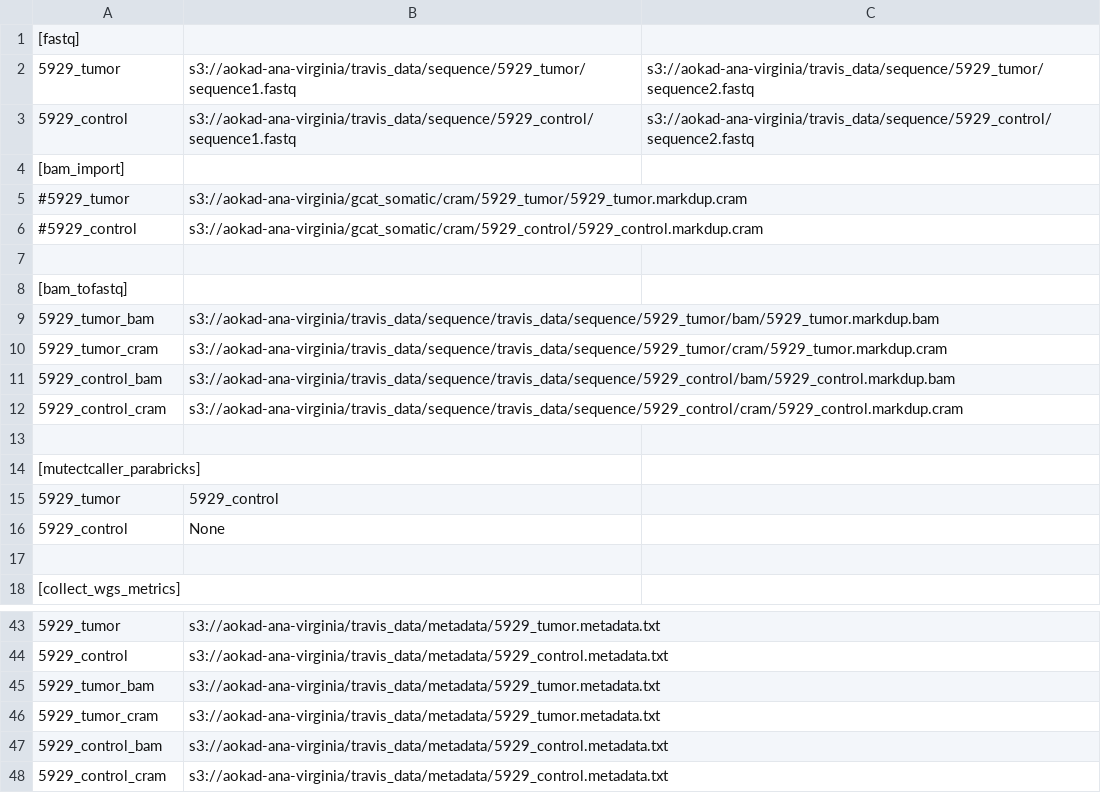
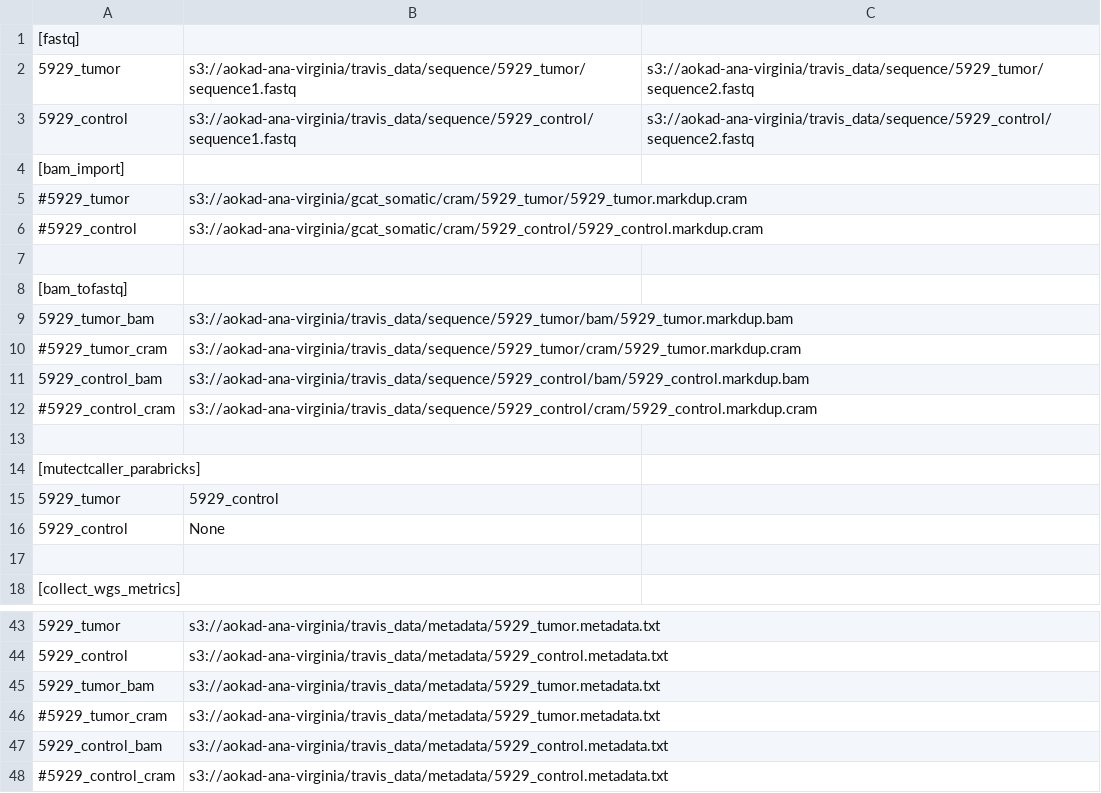
Before and after one commit to ncc-gap/GCATWorkflowCloud, a CSV file: example_conf/somatic_sample.csv, drawn as a sheet; only a part is shown, gaps mark what is left out.

```diff
--- a/example_conf/somatic_sample.csv
+++ b/example_conf/somatic_sample.csv
@@ -8,6 +8,6 @@
 [bam_tofastq]
-5929_tumor_bam,s3://aokad-ana-virginia/travis_data/sequence/travis_data/sequence/5929_tumor/bam/5929_tumor.markdup.bam
-5929_tumor_cram,s3://aokad-ana-virginia/travis_data/sequence/travis_data/sequence/5929_tumor/cram/5929_tumor.markdup.cram
-5929_control_bam,s3://aokad-ana-virginia/travis_data/sequence/travis_data/sequence/5929_control/bam/5929_control.markdup.bam
-5929_control_cram,s3://aokad-ana-virginia/travis_data/sequence/travis_data/sequence/5929_control/cram/5929_control.markdup.cram
+5929_tumor_bam,s3://aokad-ana-virginia/travis_data/sequence/5929_tumor/bam/5929_tumor.markdup.bam
+#5929_tumor_cram,s3://aokad-ana-virginia/travis_data/sequence/5929_tumor/cram/5929_tumor.markdup.cram
+5929_control_bam,s3://aokad-ana-virginia/travis_data/sequence/5929_control/bam/5929_control.markdup.bam
+#5929_control_cram,s3://aokad-ana-virginia/travis_data/sequence/5929_control/cram/5929_control.markdup.cram
 
@@ -45,4 +45,4 @@
 5929_tumor_bam,s3://aokad-ana-virginia/travis_data/metadata/5929_tumor.metadata.txt
-5929_tumor_cram,s3://aokad-ana-virginia/travis_data/metadata/5929_tumor.metadata.txt
+#5929_tumor_cram,s3://aokad-ana-virginia/travis_data/metadata/5929_tumor.metadata.txt
 5929_control_bam,s3://aokad-ana-virginia/travis_data/metadata/5929_control.metadata.txt
-5929_control_cram,s3://aokad-ana-virginia/travis_data/metadata/5929_control.metadata.txt
+#5929_control_cram,s3://aokad-ana-virginia/travis_data/metadata/5929_control.metadata.txt
```
Also changed, not shown: 4 other files.
